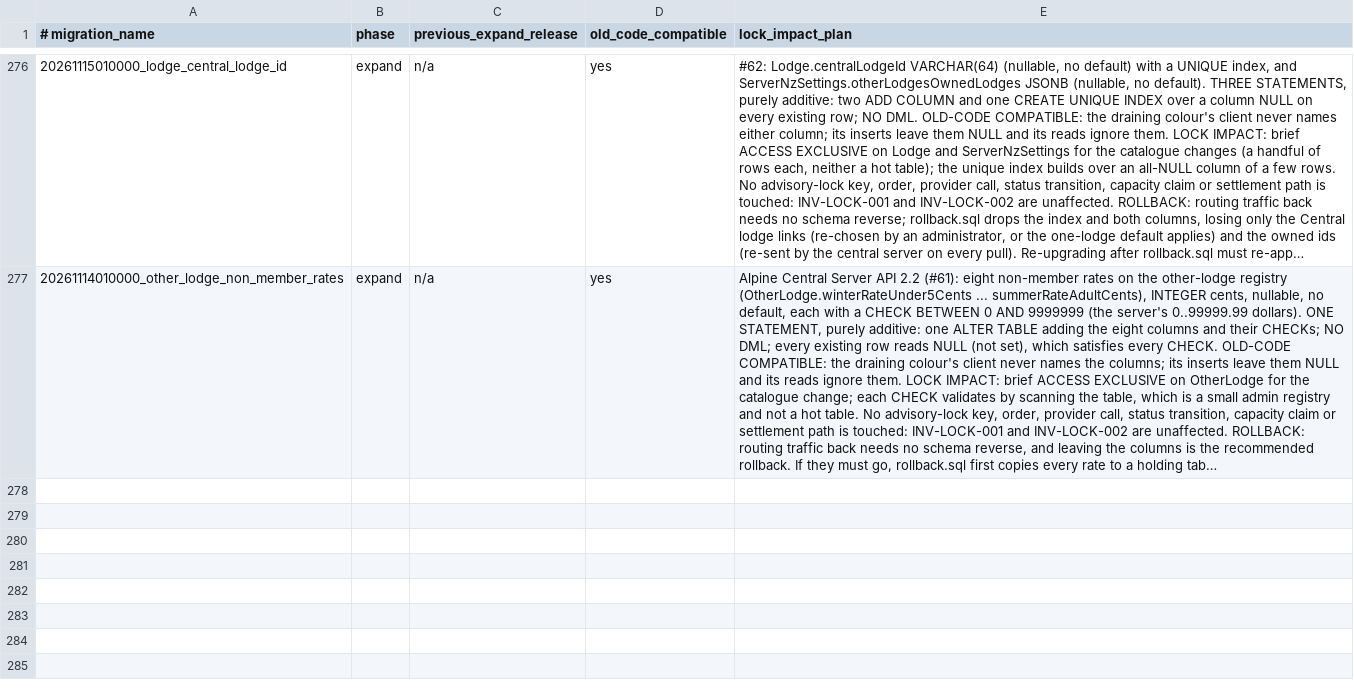
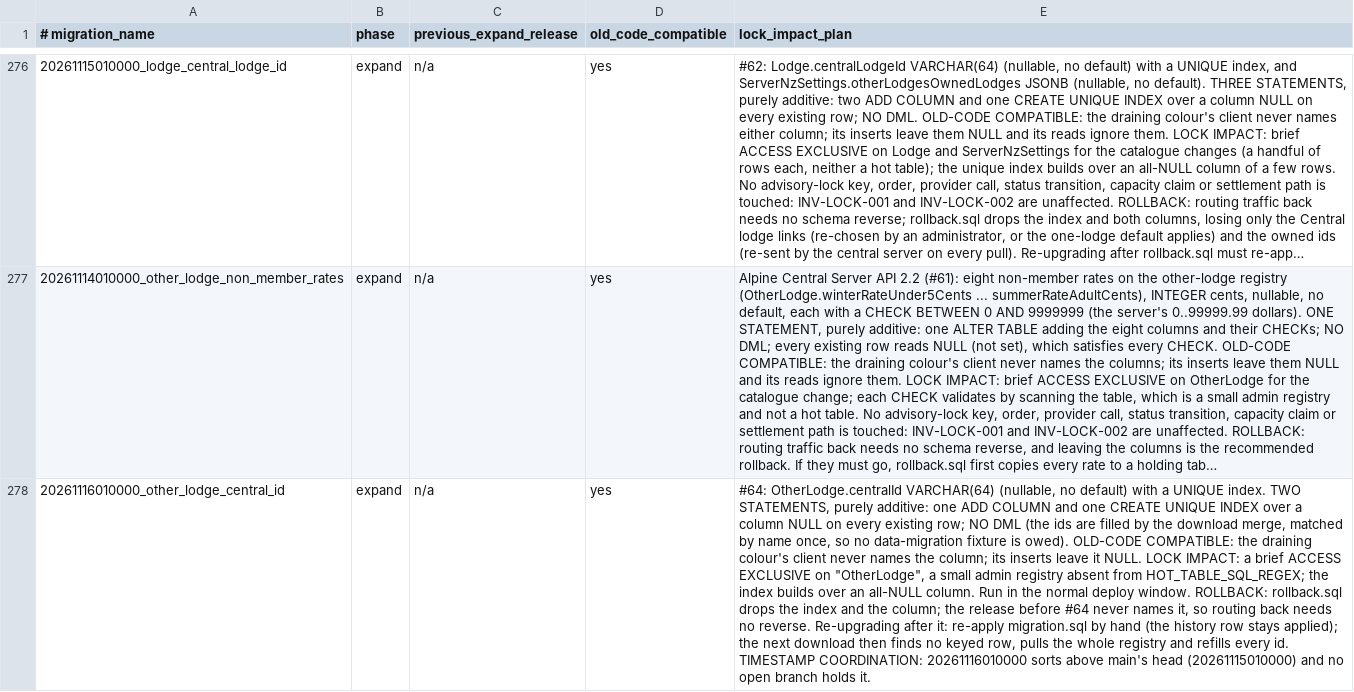
Before and after one commit to triyder/AlpineClubBookingsNZ, a TSV file: docs/BLUE_GREEN_MIGRATION_SAFETY.tsv, drawn as a sheet; only a part is shown, gaps mark what is left out; long unchanged cells end in …; the diff names each change by its address in the sheet, - before the commit and + after, or states it on an @@ line.

```diff
--- a/docs/BLUE_GREEN_MIGRATION_SAFETY.tsv
+++ b/docs/BLUE_GREEN_MIGRATION_SAFETY.tsv
+row 278: 20261116010000_other_lodge_central_id | expand | n/a | yes | #64: OtherLodge.centralId VARCHAR(64) (nullable, no default) with a UNIQUE index. TWO STATEMENTS, purely additive: one ADD COLUMN and one CREATE UNIQUE INDEX over a column NULL on every existing row; NO DML (the ids are filled by the download merge, matched by name once, so no data-migration fixture is owed). OLD-CODE COMPATIBLE: the draining colour's client never names the column; its inserts leave it NULL. LOCK IMPACT: a brief ACCESS EXCLUSIVE on "OtherLodge", a small admin registry absent from HOT_TABLE_SQL_REGEX; the index builds over an all-NULL column. Run in the normal deploy window. ROLLBACK: rollback.sql drops the index and the column; the release before #64 never names it, so routing back needs no reverse. Re-upgrading after it: re-apply migration.sql by hand (the history row stays applied); the next download then finds no keyed row, pulls the whole registry and refills every id. TIMESTAMP COORDINATION: 20261116010000 sorts above main's head (20261115010000) and no open branch holds it.
```
Also changed, not shown: 28 other files.
